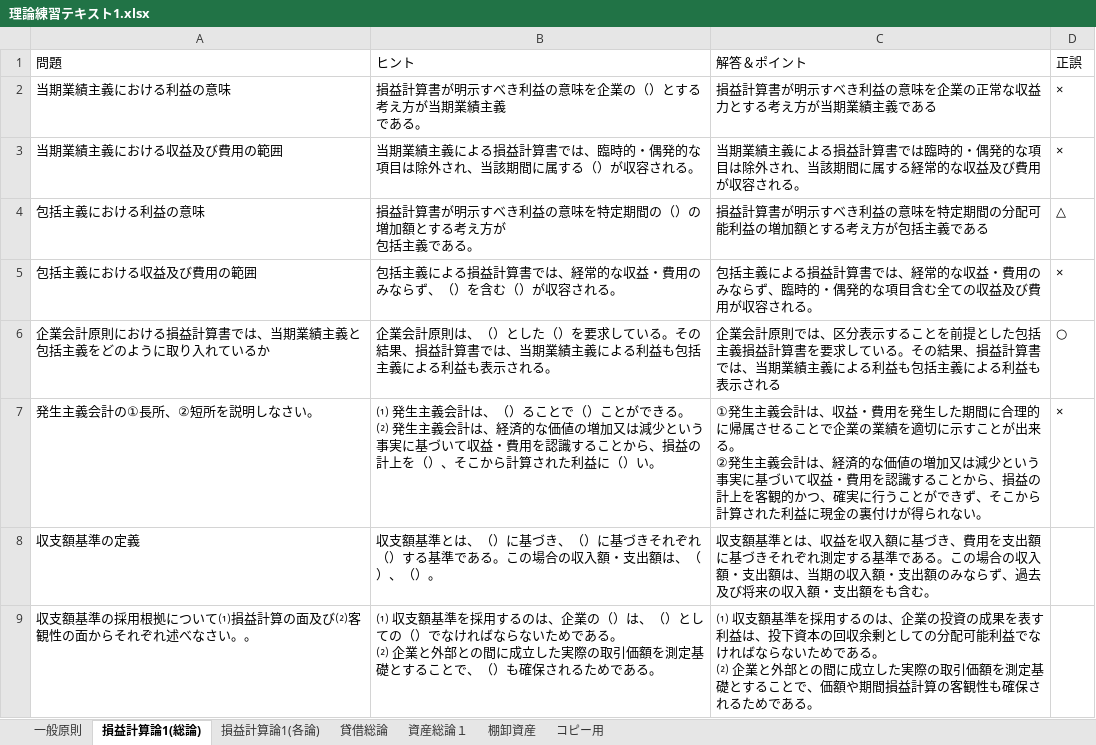
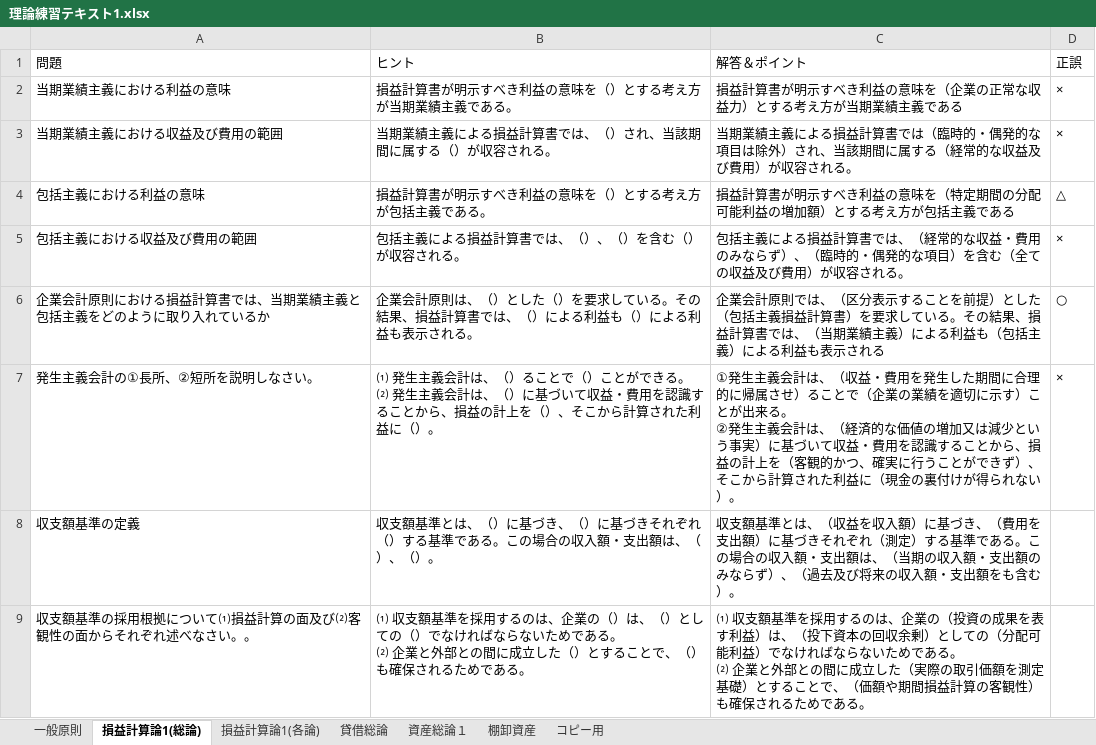
Before and after one commit to shogo-game/python-project, an Excel workbook: 理論練習テキスト1.xlsx, sheet 損益計算論1(総論), drawn as a sheet; only a part is shown; values as stored, in another font and other column widths than the file's, no borders; table styles not drawn; ↵ is a line break in a cell; the diff covers the shown part only; the diff names each change by its address in the sheet, - before the commit and + after, or states it on an @@ line.

```diff
--- a/理論練習テキスト1.xlsx (sheet 損益計算論1(総論))
+++ b/理論練習テキスト1.xlsx (sheet 損益計算論1(総論))
-B2 (ヒント): 損益計算書が明示すべき利益の意味を企業の（）とする考え方が当期業績主義 ↵ である。
+B2 (ヒント): 損益計算書が明示すべき利益の意味を（）とする考え方が当期業績主義である。
-C2 (解答＆ポイント): 損益計算書が明示すべき利益の意味を企業の正常な収益力とする考え方が当期業績主義である
+C2 (解答＆ポイント): 損益計算書が明示すべき利益の意味を（企業の正常な収益力）とする考え方が当期業績主義である
-B3 (ヒント): 当期業績主義による損益計算書では、臨時的・偶発的な項目は除外され、当該期間に属する（）が収容される。
+B3 (ヒント): 当期業績主義による損益計算書では、（）され、当該期間に属する（）が収容される。
-C3 (解答＆ポイント): …算書では臨時的・偶発的な項目は除外され、当該期間に属する経常的な収益及び費用が収容さ…
+C3 (解答＆ポイント): …算書では（臨時的・偶発的な項目は除外）され、当該期間に属する（経常的な収益及び費用）が収容さ…
-B4 (ヒント): 損益計算書が明示すべき利益の意味を特定期間の（）の増加額とする考え方が ↵ 包括主義である。
+B4 (ヒント): 損益計算書が明示すべき利益の意味を（）とする考え方が包括主義である。
-C4 (解答＆ポイント): …の意味を特定期間の分配可能利益の増加額とする考…
+C4 (解答＆ポイント): …の意味を（特定期間の分配可能利益の増加額）とする考…
-B5 (ヒント): 包括主義による損益計算書では、経常的な収益・費用のみならず、（）を含む（）が収容される。
+B5 (ヒント): 包括主義による損益計算書では、（）、（）を含む（）が収容される。
-C5 (解答＆ポイント): …書では、経常的な収益・費用のみならず、臨時的・偶発的な項目含む全ての収益及び費用が収容さ…
+C5 (解答＆ポイント): …書では、（経常的な収益・費用のみならず）、（臨時的・偶発的な項目）を含む（全ての収益及び費用）が収容さ…
-B6 (ヒント): …書では、当期業績主義による利益も包括主義による利…
+B6 (ヒント): …書では、（）による利益も（）による利…
-C6 (解答＆ポイント): …則では、区分表示することを前提とした包括主義損益計算書を要求している。その結果、損益計算書では、当期業績主義による利益も包括主義による利…
+C6 (解答＆ポイント): …則では、（区分表示することを前提）とした（包括主義損益計算書）を要求している。その結果、損益計算書では、（当期業績主義）による利益も（包括主義）による利…
-B7 (ヒント): …会計は、経済的な価値の増加又は減少という事実に基づいて収益・費用を認識することから、損益の計上を（）、そこから計算された利益に（）い。
+B7 (ヒント): …会計は、（）に基づいて収益・費用を認識することから、損益の計上を（）、そこから計算された利益に（）。
-C7 (解答＆ポイント): …会計は、収益・費用を発生した期間に合理的に帰属させることで企業の業績を適切に示すことが出来る。 ↵ ②発生主義会計は、経済的な価値の増加又は減少という事実に基づいて収益・費用を認識することから、損益の計上を客観的かつ、確実に行うことができず、そこから計算された利益に現金の裏付けが得られない。
+C7 (解答＆ポイント): …会計は、（収益・費用を発生した期間に合理的に帰属させ）ることで（企業の業績を適切に示す）ことが出来る。 ↵ ②発生主義会計は、（経済的な価値の増加又は減少という事実）に基づいて収益・費用を認識することから、損益の計上を（客観的かつ、確実に行うことができず）、そこから計算された利益に（現金の裏付けが得られない）。
-C8 (解答＆ポイント): …準とは、収益を収入額に基づき、費用を支出額に基づきそれぞれ測定する基準である。この場合の収入額・支出額は、当期の収入額・支出額のみならず、過去及び将来の収入額・支出額をも含む。
+C8 (解答＆ポイント): …準とは、（収益を収入額）に基づき、（費用を支出額）に基づきそれぞれ（測定）する基準である。この場合の収入額・支出額は、（当期の収入額・支出額のみならず）、（過去及び将来の収入額・支出額をも含む）。
-B9 (ヒント): …成立した実際の取引価額を測定基礎とするこ…
+B9 (ヒント): …成立した（）とするこ…
-C9 (解答＆ポイント): …、企業の投資の成果を表す利益は、投下資本の回収余剰としての分配可能利益でなければならないためである。 ↵ ⑵ 企業と外部との間に成立した実際の取引価額を測定基礎とすることで、価額や期間損益計算の客観性も確保さ…
+C9 (解答＆ポイント): …、企業の（投資の成果を表す利益）は、（投下資本の回収余剰）としての（分配可能利益）でなければならないためである。 ↵ ⑵ 企業と外部との間に成立した（実際の取引価額を測定基礎）とすることで、（価額や期間損益計算の客観性）も確保さ…
```
Also changed, not shown: 12 edited cells elsewhere in this sheet, sheet 損益計算論1(各論), 2 other files.
